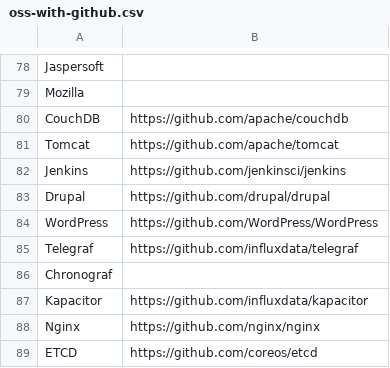
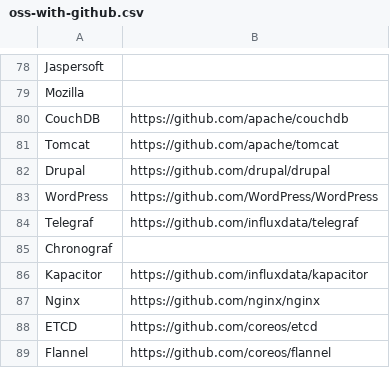
Before and after one commit to deelin/osindex, a CSV file: oss-with-github.csv, drawn as a sheet; only a part is shown, gaps mark what is left out; the shorter side is filled out with more unchanged rows; the diff names each change by its address in the sheet, - before the commit and + after, or states it on an @@ line.

Commit message:
Removing duplicated Jenkins

```diff
--- a/oss-with-github.csv
+++ b/oss-with-github.csv
-row 82: Jenkins | https://github.com/jenkinsci/jenkins
```
Also changed, not shown: 1 other file.
